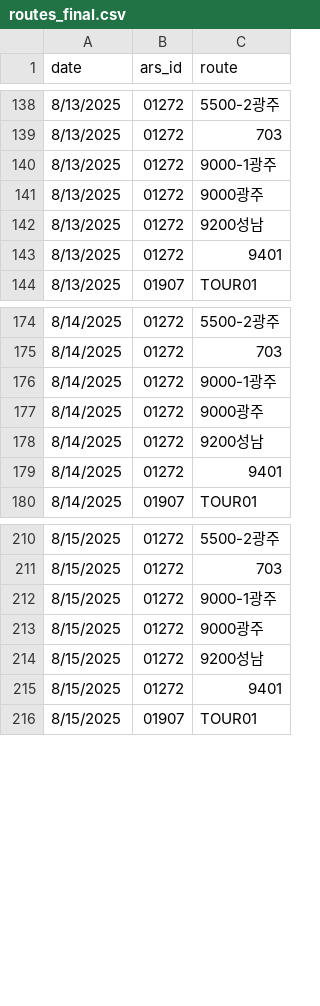
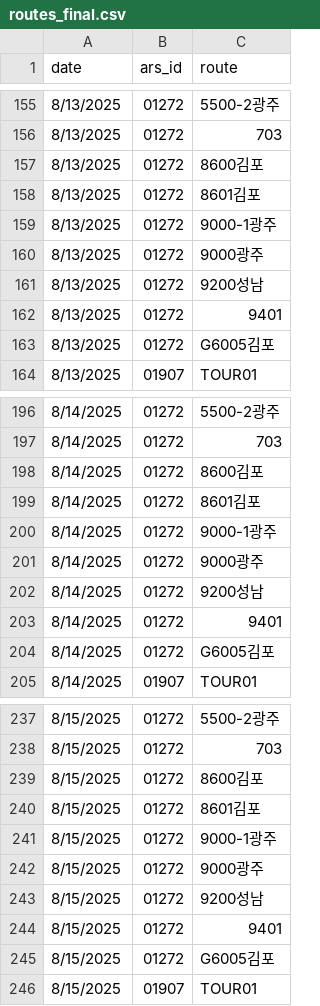
Before and after one commit to wonthreewonfive/protest-alert-app, a CSV file: routes_final.csv, drawn as a sheet; only a part is shown, gaps mark what is left out; the diff covers the shown part only.

```diff
--- a/routes_final.csv
+++ b/routes_final.csv
@@ -139,2 +156,4 @@
 8/13/2025,01272,703
+8/13/2025,01272,8600김포
+8/13/2025,01272,8601김포
 8/13/2025,01272,9000-1광주
@@ -143,2 +162,3 @@
 8/13/2025,01272,9401
+8/13/2025,01272,G6005김포
 8/13/2025,01907,TOUR01
@@ -175,2 +197,4 @@
 8/14/2025,01272,703
+8/14/2025,01272,8600김포
+8/14/2025,01272,8601김포
 8/14/2025,01272,9000-1광주
@@ -179,2 +203,3 @@
 8/14/2025,01272,9401
+8/14/2025,01272,G6005김포
 8/14/2025,01907,TOUR01
@@ -211,2 +238,4 @@
 8/15/2025,01272,703
+8/15/2025,01272,8600김포
+8/15/2025,01272,8601김포
 8/15/2025,01272,9000-1광주
@@ -215,2 +244,3 @@
 8/15/2025,01272,9401
+8/15/2025,01272,G6005김포
 8/15/2025,01907,TOUR01
```
Also changed, not shown: 26 added rows elsewhere in this file, 2 other files.
